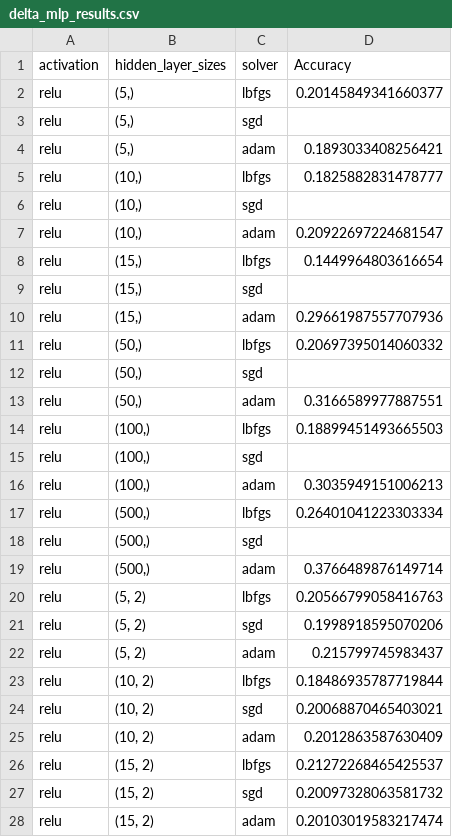
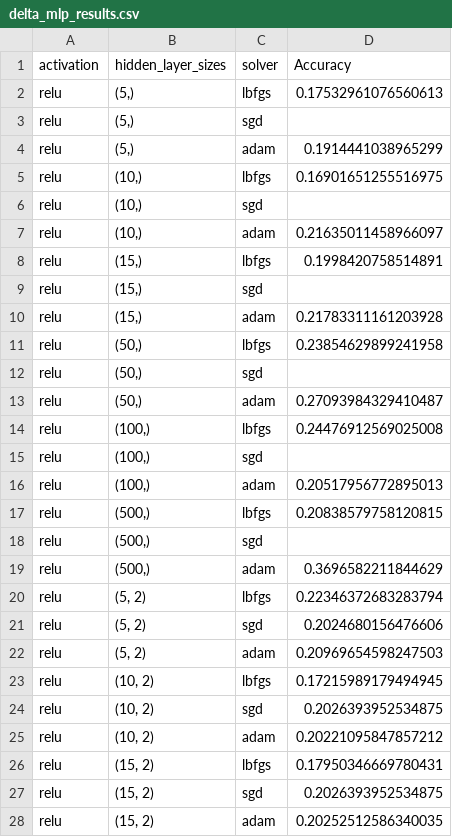
Before and after one commit to Serms1999/TFG, a CSV file: Python/models/parallel/delta_mlp_results.csv, drawn as a sheet; only a part is shown; the diff covers the shown part only.

```diff
--- a/Python/models/parallel/delta_mlp_results.csv
+++ b/Python/models/parallel/delta_mlp_results.csv
@@ -1,28 +1,28 @@
 activation,hidden_layer_sizes,solver,Accuracy
-relu,"(5,)",lbfgs,0.20145849341660377
+relu,"(5,)",lbfgs,0.17532961076560613
 relu,"(5,)",sgd,
-relu,"(5,)",adam,0.1893033408256421
-relu,"(10,)",lbfgs,0.1825882831478777
+relu,"(5,)",adam,0.1914441038965299
+relu,"(10,)",lbfgs,0.16901651255516975
 relu,"(10,)",sgd,
-relu,"(10,)",adam,0.20922697224681547
-relu,"(15,)",lbfgs,0.1449964803616654
+relu,"(10,)",adam,0.21635011458966097
+relu,"(15,)",lbfgs,0.1998420758514891
 relu,"(15,)",sgd,
-relu,"(15,)",adam,0.29661987557707936
-relu,"(50,)",lbfgs,0.20697395014060332
+relu,"(15,)",adam,0.21783311161203928
+relu,"(50,)",lbfgs,0.23854629899241958
 relu,"(50,)",sgd,
-relu,"(50,)",adam,0.3166589977887551
-relu,"(100,)",lbfgs,0.18899451493665503
+relu,"(50,)",adam,0.27093984329410487
+relu,"(100,)",lbfgs,0.24476912569025008
 relu,"(100,)",sgd,
-relu,"(100,)",adam,0.3035949151006213
-relu,"(500,)",lbfgs,0.26401041223303334
+relu,"(100,)",adam,0.20517956772895013
+relu,"(500,)",lbfgs,0.20838579758120815
 relu,"(500,)",sgd,
-relu,"(500,)",adam,0.3766489876149714
-relu,"(5, 2)",lbfgs,0.20566799058416763
-relu,"(5, 2)",sgd,0.1998918595070206
-relu,"(5, 2)",adam,0.215799745983437
-relu,"(10, 2)",lbfgs,0.18486935787719844
-relu,"(10, 2)",sgd,0.20068870465403021
-relu,"(10, 2)",adam,0.2012863587630409
-relu,"(15, 2)",lbfgs,0.21272268465425537
-relu,"(15, 2)",sgd,0.20097328063581732
-relu,"(15, 2)",adam,0.20103019583217474
+relu,"(500,)",adam,0.3696582211844629
+relu,"(5, 2)",lbfgs,0.22346372683283794
+relu,"(5, 2)",sgd,0.2024680156476606
+relu,"(5, 2)",adam,0.20969654598247503
+relu,"(10, 2)",lbfgs,0.17215989179494945
+relu,"(10, 2)",sgd,0.2026393952534875
+relu,"(10, 2)",adam,0.20221095847857212
+relu,"(15, 2)",lbfgs,0.17950346669780431
+relu,"(15, 2)",sgd,0.2026393952534875
+relu,"(15, 2)",adam,0.20252512586340035
```
Also changed, not shown: 135 edited cells elsewhere in this file, Python/models/parallel/delta_decision_tree_results.csv, Python/models/parallel/delta_knn_results.csv, 53 other files.
